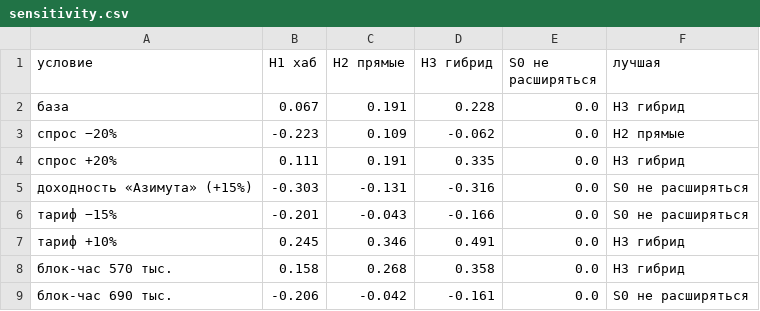
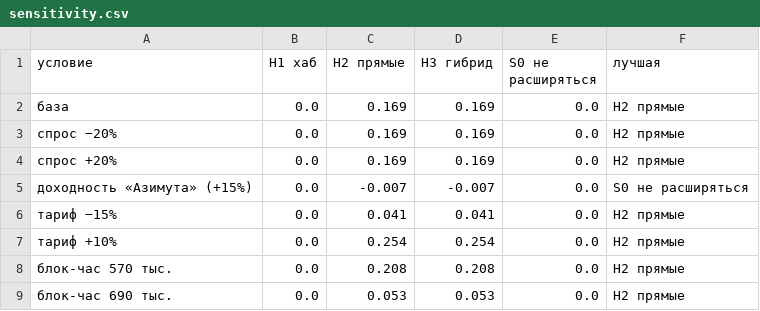
Before and after one commit to AndreyV105105105/Puhososy, a CSV file: results/sensitivity.csv, drawn as a sheet; only a part is shown; the diff covers the shown part only.

Commit message:
model: тариф пар короче 550 км ×0,6 по реальным ценам, результаты и калькулятор пересчитаны
Основание: research/fares_real_2026-11.md (55 цен на 43 маршрутах, обзор АТОР на ноябрь).
Что изменилось в выводах: прямые при +45% дают +0,17 млрд (было +0,19), при +60% +0,32 млрд на 1,5 борта (было +0,59 на 3,5);
Екатеринбург–Уфа и Сургут выпали из сети; хаб в Уфе и Казани не открывается до +60%.
В устойчивости добавлены строки ×0,5, ×0,7 и ×1,0; в Монте-Карло тариф коротких пар случайный в диапазоне 0,5–0,7.
Карты и картинка дорожной карты не обновлены: python model/step8_map.py и python model/step8_roadmap.py.

```diff
--- a/results/sensitivity.csv
+++ b/results/sensitivity.csv
@@ -1,9 +1,9 @@
 условие,H1 хаб,H2 прямые,H3 гибрид,S0 не расширяться,лучшая
-база,0.067,0.191,0.228,0.0,H3 гибрид
-спрос −20%,-0.223,0.109,-0.062,0.0,H2 прямые
-спрос +20%,0.111,0.191,0.335,0.0,H3 гибрид
-доходность «Азимута» (+15%),-0.303,-0.131,-0.316,0.0,S0 не расширяться
-тариф −15%,-0.201,-0.043,-0.166,0.0,S0 не расширяться
-тариф +10%,0.245,0.346,0.491,0.0,H3 гибрид
-блок-час 570 тыс.,0.158,0.268,0.358,0.0,H3 гибрид
-блок-час 690 тыс.,-0.206,-0.042,-0.161,0.0,S0 не расширяться
+база,0.0,0.169,0.169,0.0,H2 прямые
+спрос −20%,0.0,0.169,0.169,0.0,H2 прямые
+спрос +20%,0.0,0.169,0.169,0.0,H2 прямые
+доходность «Азимута» (+15%),0.0,-0.007,-0.007,0.0,S0 не расширяться
+тариф −15%,0.0,0.041,0.041,0.0,H2 прямые
+тариф +10%,0.0,0.254,0.254,0.0,H2 прямые
+блок-час 570 тыс.,0.0,0.208,0.208,0.0,H2 прямые
+блок-час 690 тыс.,0.0,0.053,0.053,0.0,H2 прямые
```
Also changed, not shown: 3 added rows and 73 edited cells elsewhere in this file, results/hub_city_compare.csv, results/hub_ufa_without_utair.csv, 34 other files.
